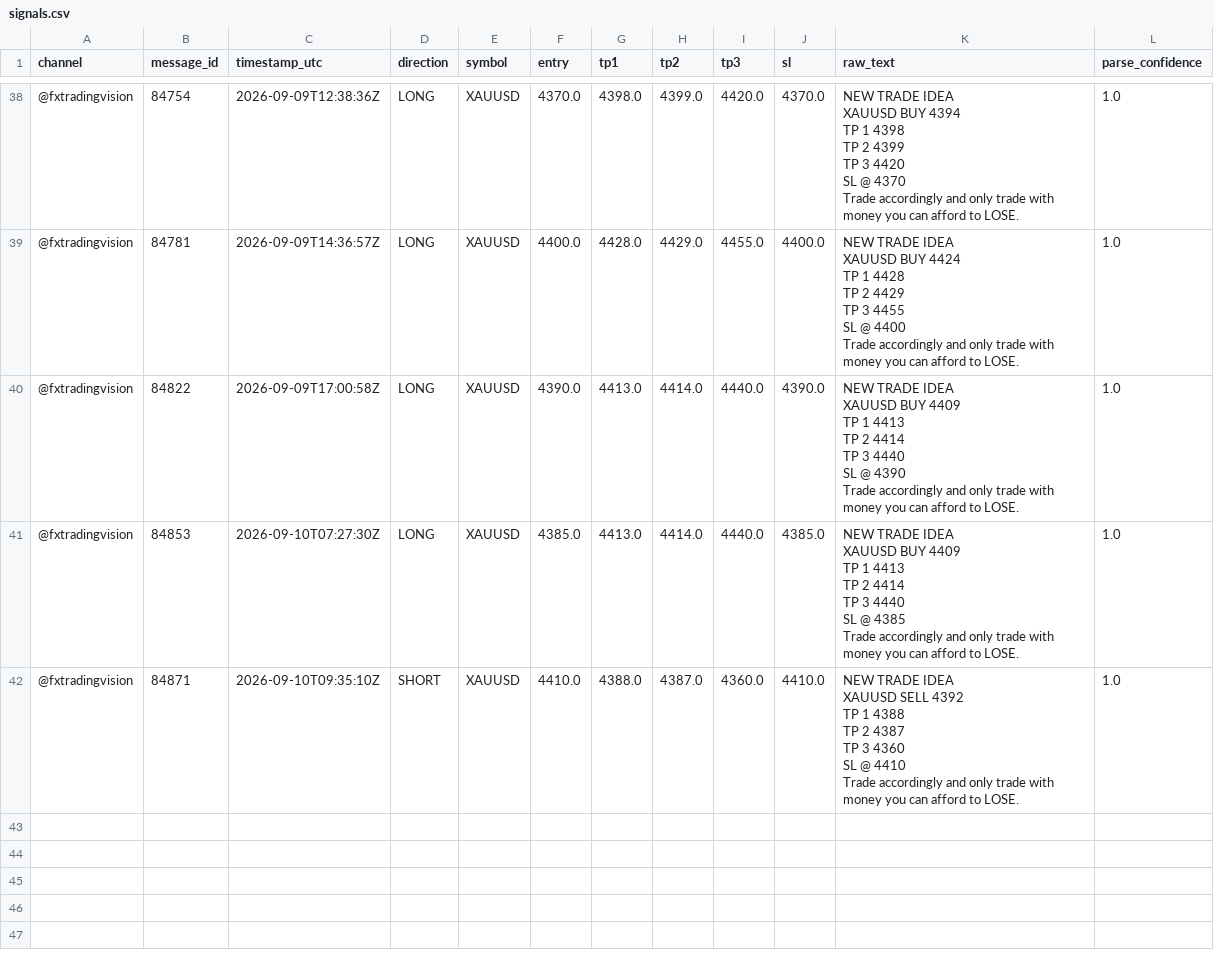
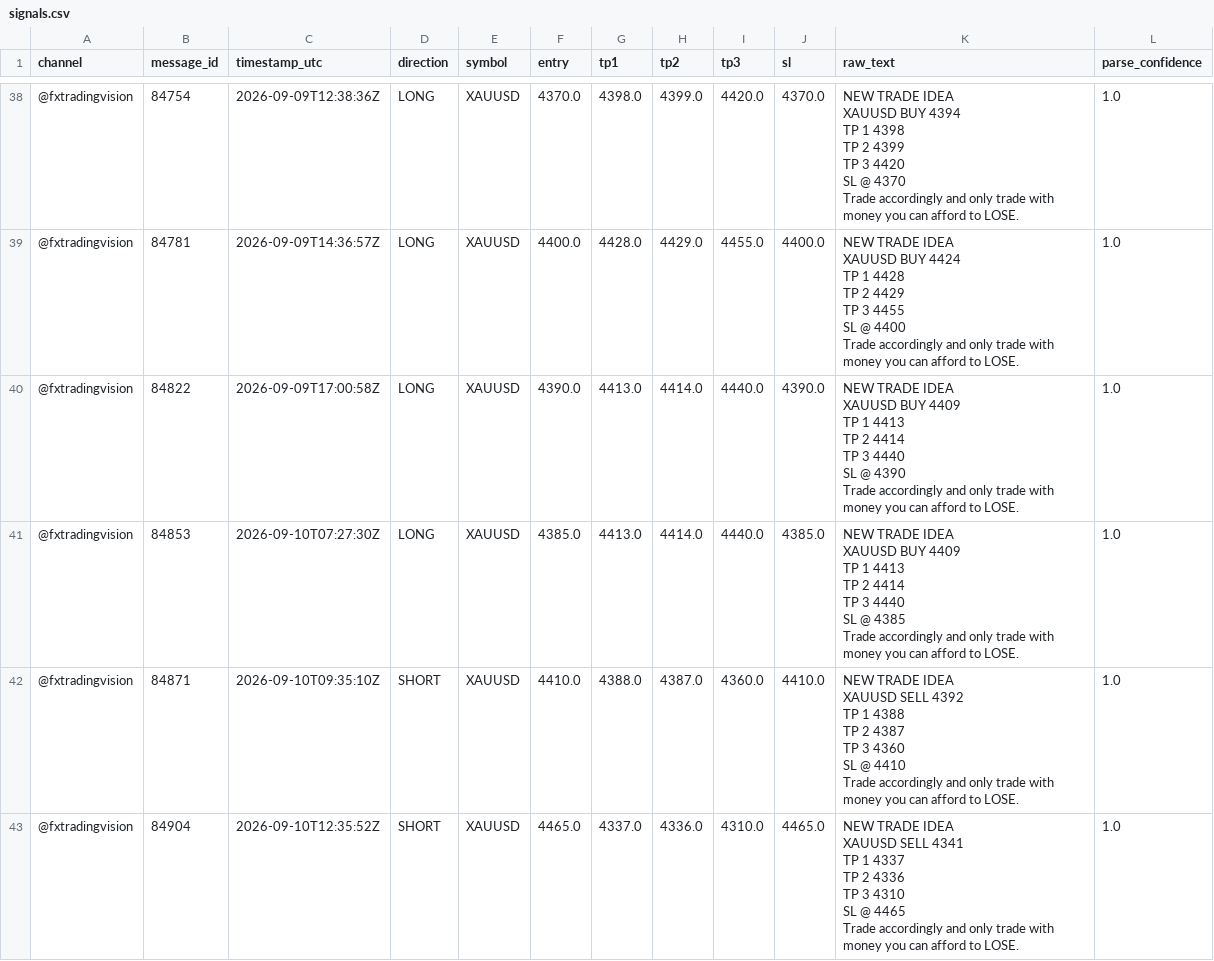
Before and after one commit to hallohallo2010-cmd/Signal-Backtesting-Ai-with-Telegram, a CSV file: signals.csv, drawn as a sheet; only a part is shown, gaps mark what is left out.

```diff
--- a/signals.csv
+++ b/signals.csv
@@ -458 +458,12 @@ SL @ 4410
 Trade accordingly and only trade with money you can afford to LOSE.",1.0
+@fxtradingvision,84904,2026-09-10T12:35:52Z,SHORT,XAUUSD,4465.0,4337.0,4336.0,4310.0,4465.0,"NEW TRADE IDEA
+
+XAUUSD SELL 4341
+
+TP 1 4337
+TP 2 4336
+TP 3 4310
+
+SL @ 4465
+
+Trade accordingly and only trade with money you can afford to LOSE.",1.0
```
Also changed, not shown: scored.csv, 1 other file.
